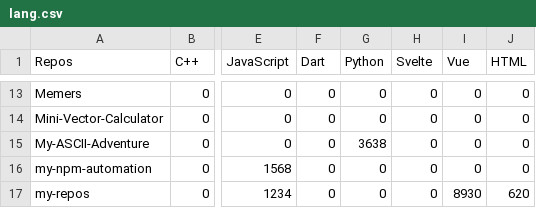
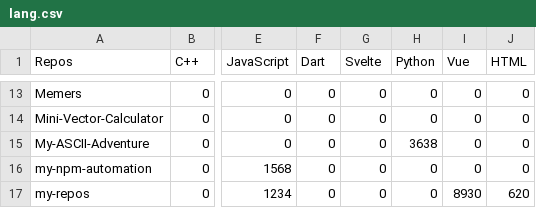
Before and after one commit to Leomotors/Auto-Language-Stats, a CSV file: example/lang.csv, drawn as a sheet; only a part is shown, gaps mark what is left out; the diff covers the shown part only; the diff names each change by its address in the sheet, - before the commit and + after, or states it on an @@ line.

```diff
--- a/example/lang.csv
+++ b/example/lang.csv
-G1: Python
+G1: Svelte
-H1: Svelte
+H1: Python
-G15 (Svelte): 3638
+G15 (Svelte): 0
-H15 (Python): 0
+H15 (Python): 3638
```
Also changed, not shown: 30 edited cells elsewhere in this file, 1 other file.
